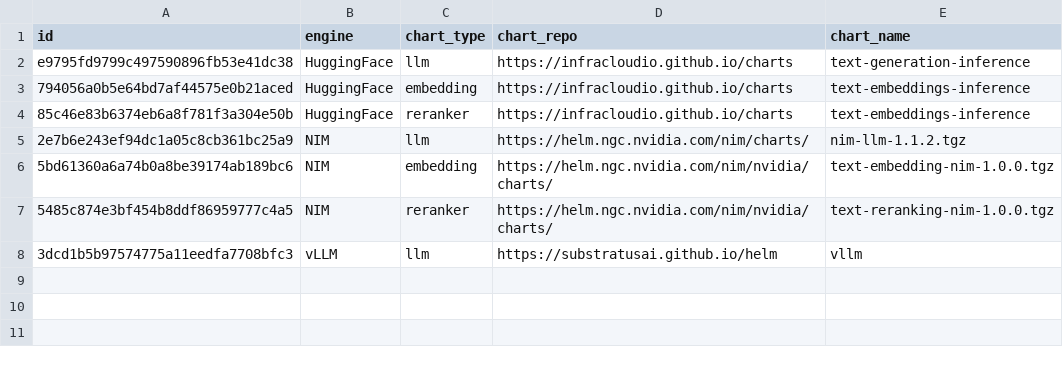
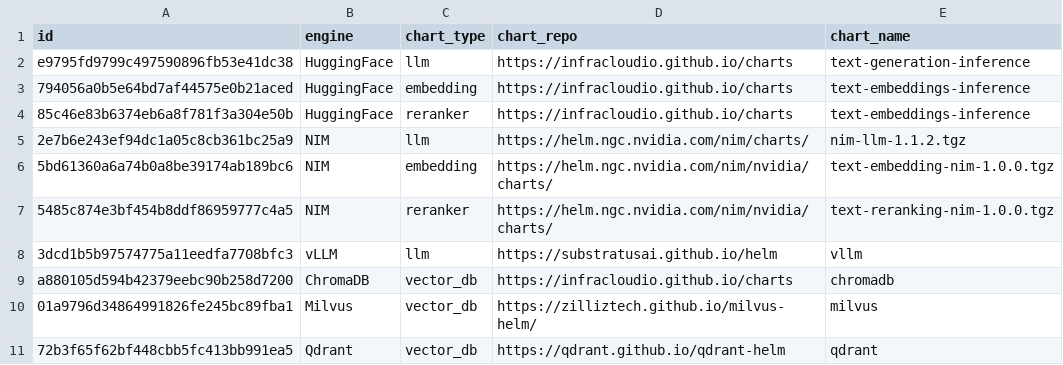
Before and after one commit to improving/aiops-platform, a CSV file: backend/raw_data/engine_charts.csv, drawn as a sheet; the diff names each change by its address in the sheet, - before the commit and + after, or states it on an @@ line.

Commit message:
add vector db support

```diff
--- a/backend/raw_data/engine_charts.csv
+++ b/backend/raw_data/engine_charts.csv
+row 9: a880105d594b42379eebc90b258d7200 | ChromaDB | vector_db | https://infracloudio.github.io/charts | chromadb
+row 10: 01a9796d34864991826fe245bc89fba1 | Milvus | vector_db | https://zilliztech.github.io/milvus-helm/ | milvus
+row 11: 72b3f65f62bf448cbb5fc413bb991ea5 | Qdrant | vector_db | https://qdrant.github.io/qdrant-helm | qdrant
```
Also changed, not shown: backend/raw_data/engines.csv, backend/raw_data/models.csv, 10 other files.
